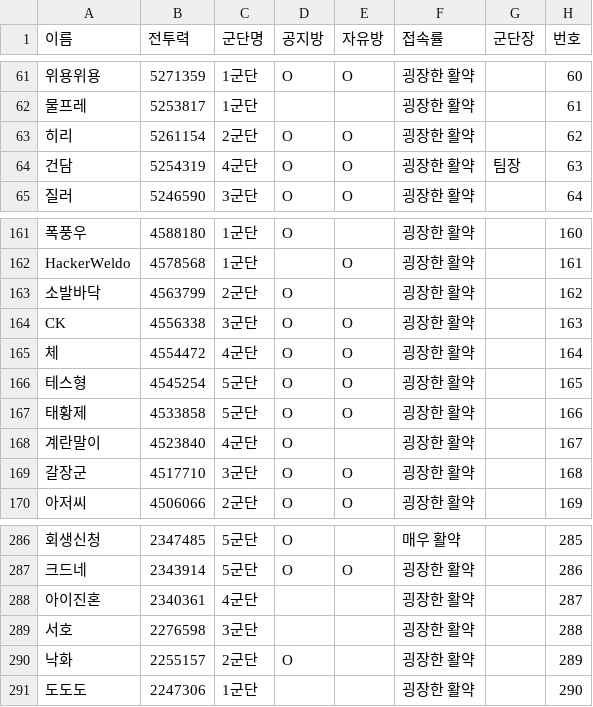
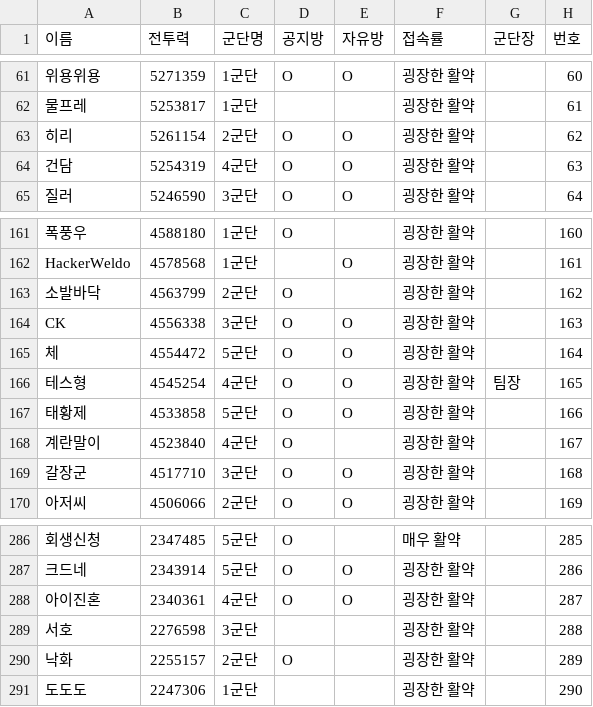
Before and after one commit to wnsduddl04/LM, a CSV file: members.csv, drawn as a sheet; only a part is shown, gaps mark what is left out; the diff names each change by its address in the sheet, - before the commit and + after, or states it on an @@ line.

Commit message:
Add files via upload

```diff
--- a/members.csv
+++ b/members.csv
-G64 (군단장): 팀장
+G64 (군단장): (empty)
-C165 (군단명): 4군단
+C165 (군단명): 5군단
-C166 (군단명): 5군단
+C166 (군단명): 4군단
-G166 (군단장): (empty)
+G166 (군단장): 팀장
-D288 (공지방): (empty)
+D288 (공지방): O
-E288 (자유방): (empty)
+E288 (자유방): O
```
